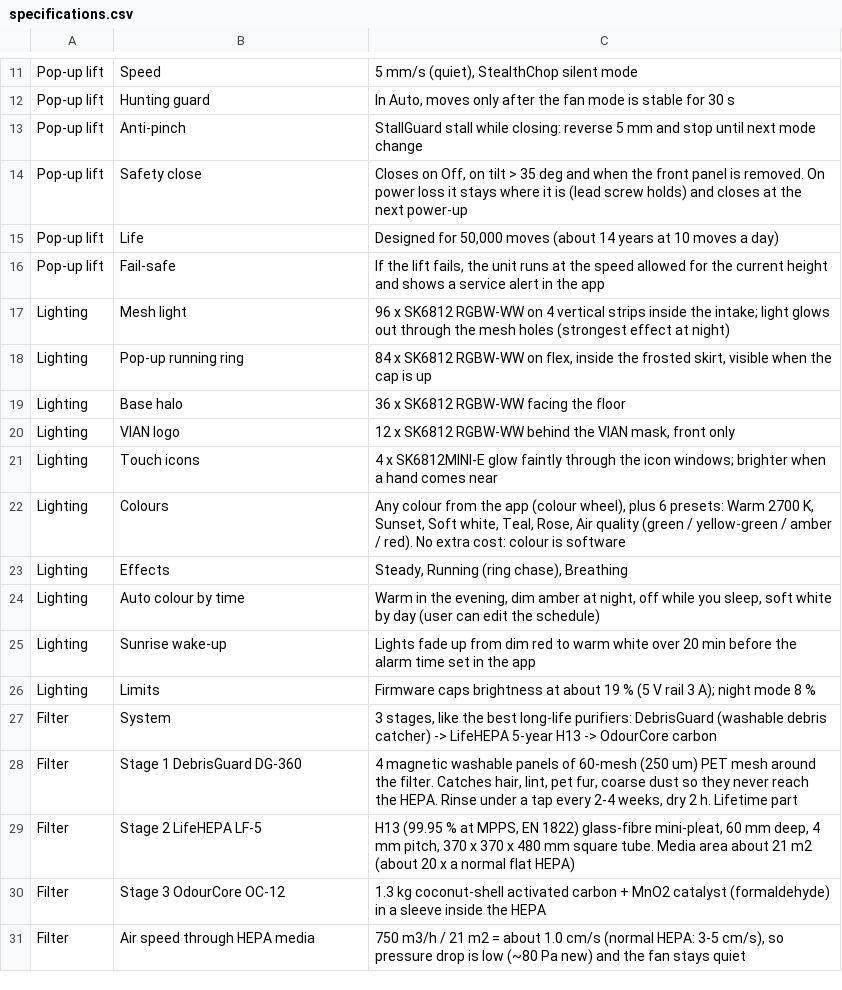
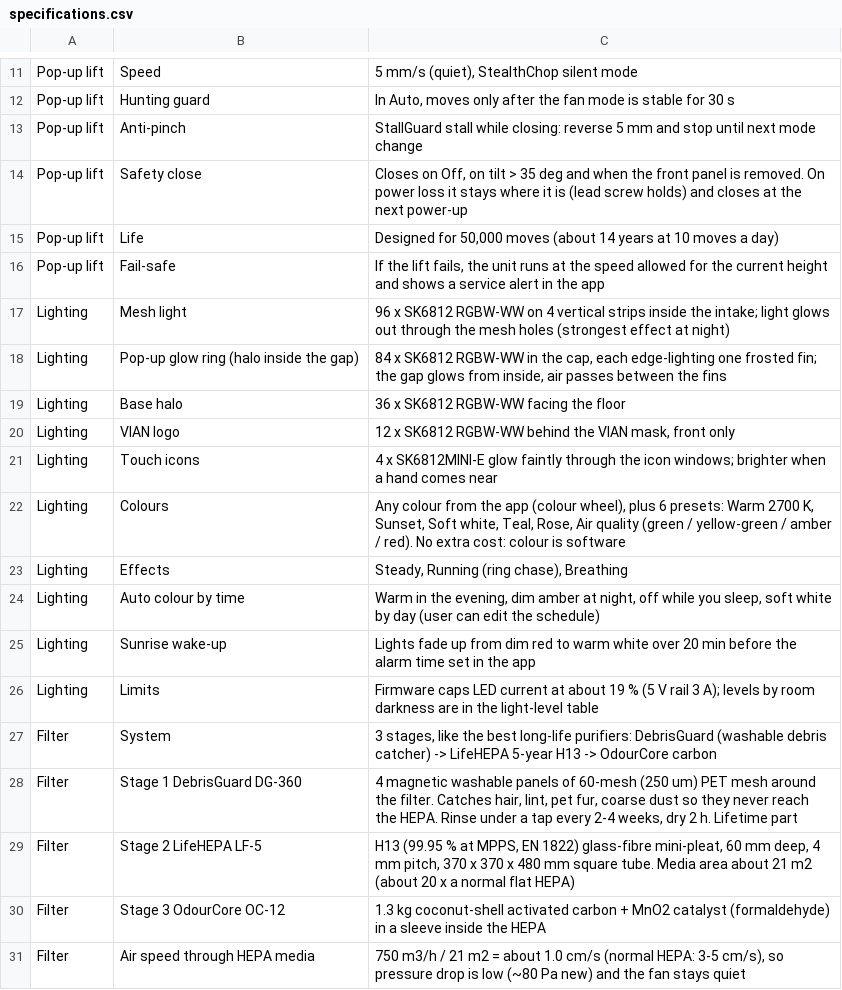
Before and after one commit to adrianaantony75-oss/vian-hospital-03, a CSV file: final/mechanical/specifications.csv, drawn as a sheet; only a part is shown, gaps mark what is left out.

```diff
--- a/final/mechanical/specifications.csv
+++ b/final/mechanical/specifications.csv
@@ -17,3 +17,3 @@ Pop-up lift,Fail-safe,"If the lift fails, the unit runs at the speed allowed for
 Lighting,Mesh light,96 x SK6812 RGBW-WW on 4 vertical strips inside the intake; light glows out through the mesh holes (strongest effect at night)
-Lighting,Pop-up running ring,"84 x SK6812 RGBW-WW on flex, inside the frosted skirt, visible when the cap is up"
+Lighting,Pop-up glow ring (halo inside the gap),"84 x SK6812 RGBW-WW in the cap, each edge-lighting one frosted fin; the gap glows from inside, air passes between the fins"
 Lighting,Base halo,36 x SK6812 RGBW-WW facing the floor
@@ -25,3 +25,3 @@ Lighting,Auto colour by time,"Warm in the evening, dim amber at night, off while
 Lighting,Sunrise wake-up,Lights fade up from dim red to warm white over 20 min before the alarm time set in the app
-Lighting,Limits,Firmware caps brightness at about 19 % (5 V rail 3 A); night mode 8 %
+Lighting,Limits,Firmware caps LED current at about 19 % (5 V rail 3 A); levels by room darkness are in the light-level table
 Filter,System,"3 stages, like the best long-life purifiers: DebrisGuard (washable debris catcher) -> LifeHEPA 5-year H13 -> OdourCore carbon"
```
Also changed, not shown: final/mechanical/parts_list.csv, 14 other files.
